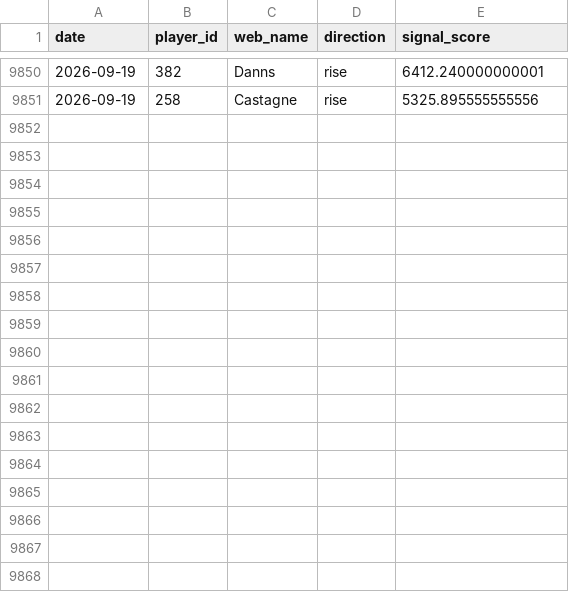
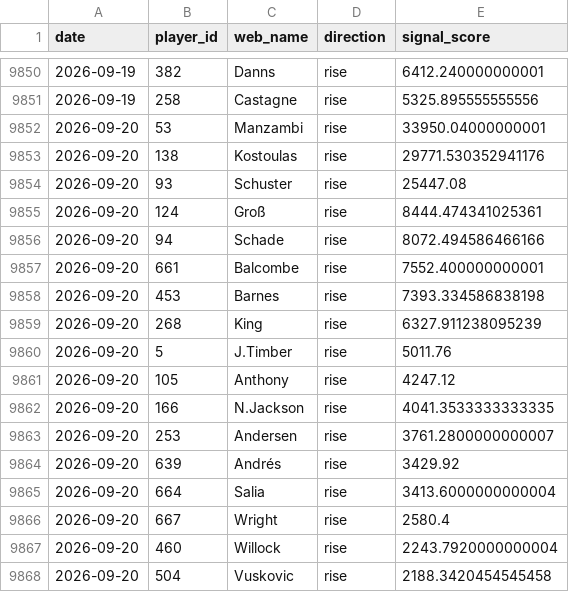
Before and after one commit to dauadaishaya9-lab/Fpl-price-predictor-, a CSV file: data/summary.csv, drawn as a sheet; only a part is shown, gaps mark what is left out; the diff names each change by its address in the sheet, - before the commit and + after, or states it on an @@ line.

```diff
--- a/data/summary.csv
+++ b/data/summary.csv
+row 9852: 2026-09-20 | 53 | Manzambi | rise | 33950.04000000001
+row 9853: 2026-09-20 | 138 | Kostoulas | rise | 29771.530352941176
+row 9854: 2026-09-20 | 93 | Schuster | rise | 25447.08
+row 9855: 2026-09-20 | 124 | Groß | rise | 8444.474341025361
+row 9856: 2026-09-20 | 94 | Schade | rise | 8072.494586466166
+row 9857: 2026-09-20 | 661 | Balcombe | rise | 7552.400000000001
+row 9858: 2026-09-20 | 453 | Barnes | rise | 7393.334586838198
+row 9859: 2026-09-20 | 268 | King | rise | 6327.911238095239
+row 9860: 2026-09-20 | 5 | J.Timber | rise | 5011.76
+row 9861: 2026-09-20 | 105 | Anthony | rise | 4247.12
+row 9862: 2026-09-20 | 166 | N.Jackson | rise | 4041.3533333333335
+row 9863: 2026-09-20 | 253 | Andersen | rise | 3761.2800000000007
+row 9864: 2026-09-20 | 639 | Andrés | rise | 3429.92
+row 9865: 2026-09-20 | 664 | Salia | rise | 3413.6000000000004
+row 9866: 2026-09-20 | 667 | Wright | rise | 2580.4
+row 9867: 2026-09-20 | 460 | Willock | rise | 2243.7920000000004
+row 9868: 2026-09-20 | 504 | Vuskovic | rise | 2188.3420454545458
```
Also changed, not shown: data/evaluation.csv, data/last_prices.csv, 4 other files.
